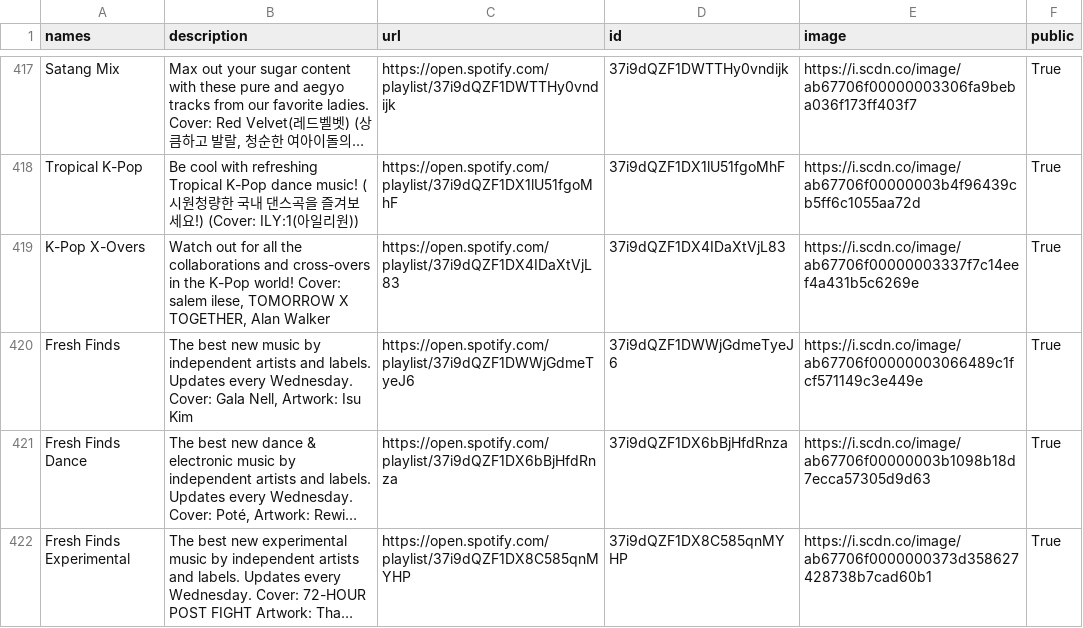
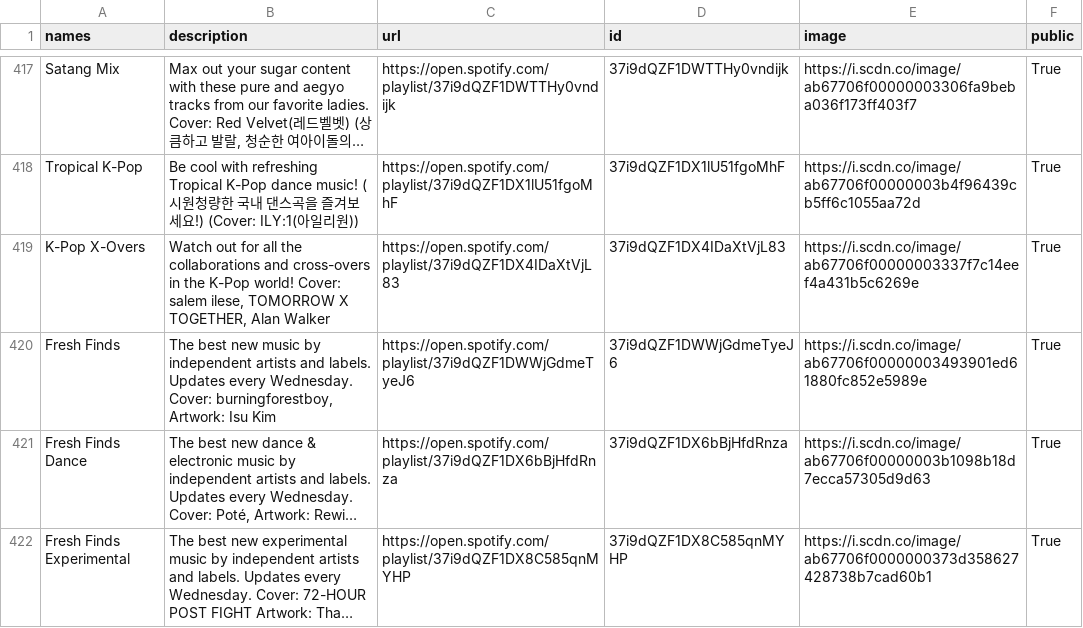
Before and after one commit to GrAMATO/Spotify_final, a CSV file: Testfolder/data_playlists.csv, drawn as a sheet; only a part is shown, gaps mark what is left out; long unchanged cells end in …; the diff covers the shown part only; the diff names each change by its address in the sheet, - before the commit and + after, or states it on an @@ line.

Commit message:
update

```diff
--- a/Testfolder/data_playlists.csv
+++ b/Testfolder/data_playlists.csv
-B420 (description): …Wednesday. Cover: Gala Nell, Artwork: Isu…
+B420 (description): …Wednesday. Cover: burningforestboy, Artwork: Isu…
-E420 (image): https://i.scdn.co/image/ab67706f00000003066489c1fcf571149c3e449e
+E420 (image): https://i.scdn.co/image/ab67706f00000003493901ed61880fc852e5989e
```
Also changed, not shown: 11 edited cells elsewhere in this file.
